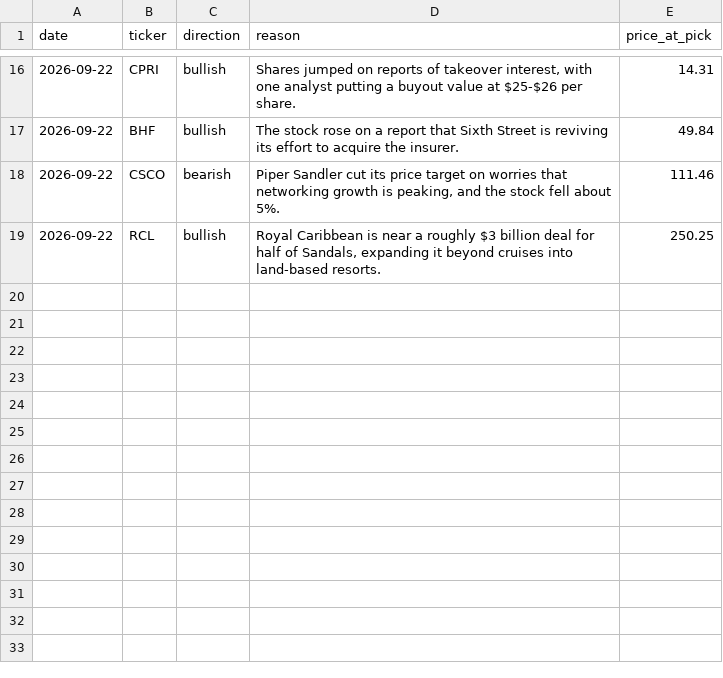
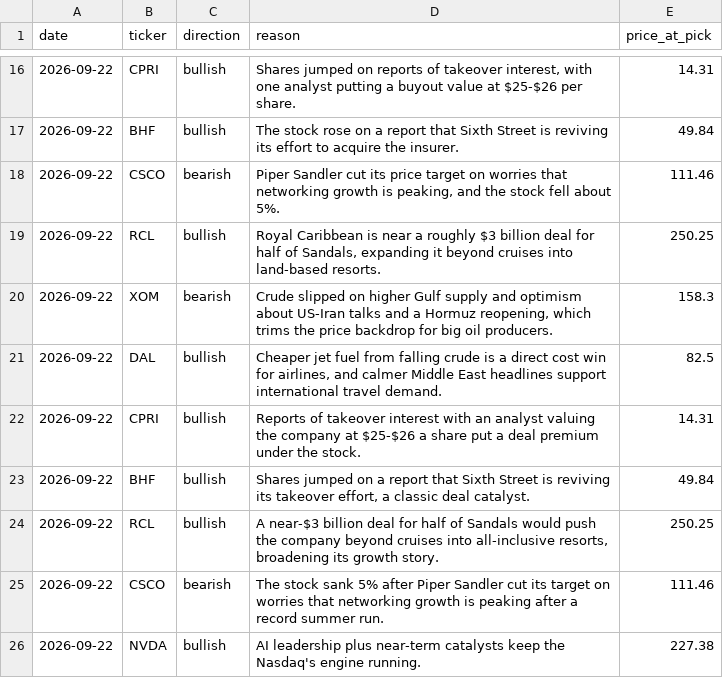
Before and after one commit to surgingssh-gif/Stock-Recommender-, a CSV file: picks_log.csv, drawn as a sheet; only a part is shown, gaps mark what is left out.

Commit message:
Log picks and update dashboard for 2026-09-23

```diff
--- a/picks_log.csv
+++ b/picks_log.csv
@@ -19 +19,8 @@ date,ticker,direction,reason,price_at_pick
 2026-09-22,RCL,bullish,"Royal Caribbean is near a roughly $3 billion deal for half of Sandals, expanding it beyond cruises into land-based resorts.",250.25
+2026-09-22,XOM,bearish,"Crude slipped on higher Gulf supply and optimism about US-Iran talks and a Hormuz reopening, which trims the price backdrop for big oil producers.",158.3
+2026-09-22,DAL,bullish,"Cheaper jet fuel from falling crude is a direct cost win for airlines, and calmer Middle East headlines support international travel demand.",82.5
+2026-09-22,CPRI,bullish,Reports of takeover interest with an analyst valuing the company at $25-$26 a share put a deal premium under the stock.,14.31
+2026-09-22,BHF,bullish,"Shares jumped on a report that Sixth Street is reviving its takeover effort, a classic deal catalyst.",49.84
+2026-09-22,RCL,bullish,"A near-$3 billion deal for half of Sandals would push the company beyond cruises into all-inclusive resorts, broadening its growth story.",250.25
+2026-09-22,CSCO,bearish,The stock sank 5% after Piper Sandler cut its target on worries that networking growth is peaking after a record summer run.,111.46
+2026-09-22,NVDA,bullish,AI leadership plus near-term catalysts keep the Nasdaq's engine running.,227.38
```
Also changed, not shown: 2 other files.
